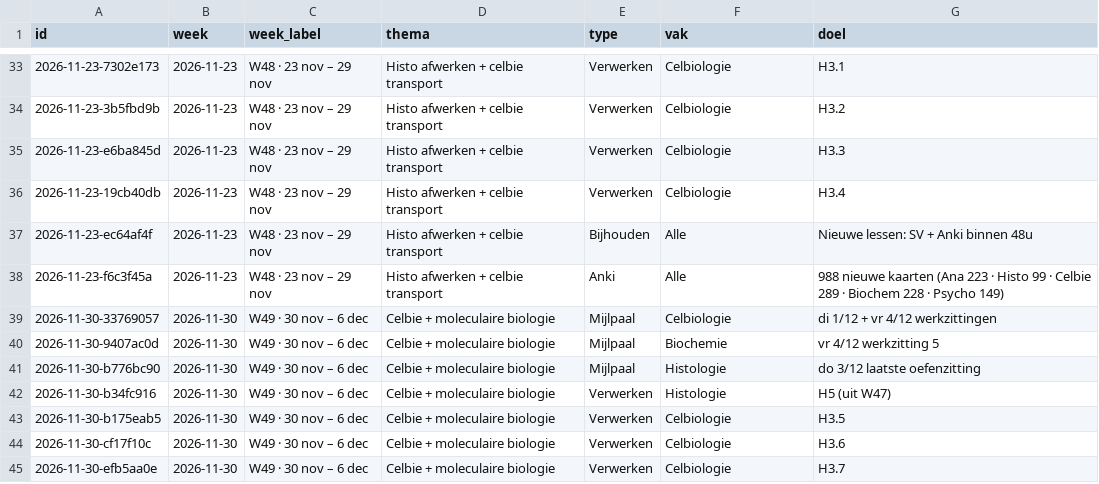
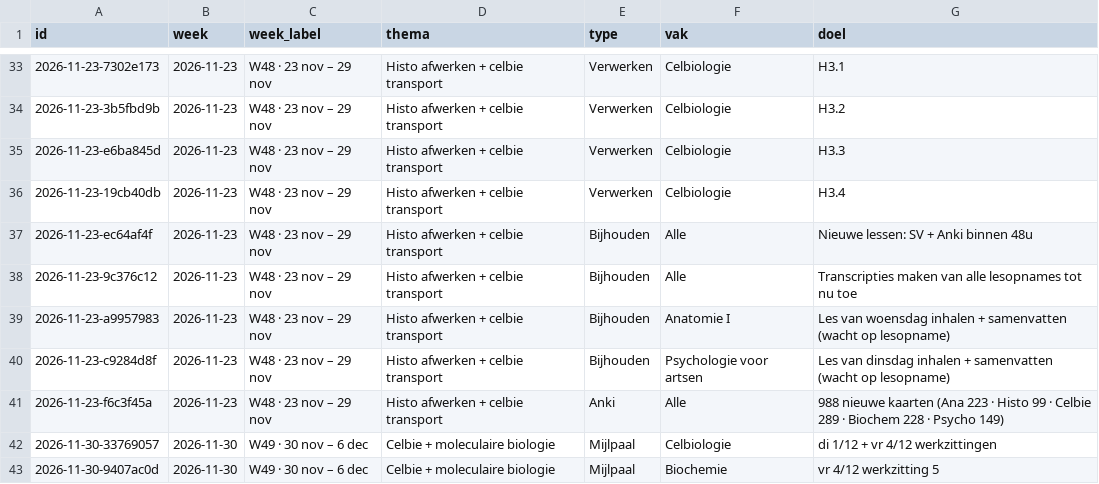
Before and after one commit to Ilyasarkn/Agenda, a CSV file: tools/weekdoelen.csv, drawn as a sheet; only a part is shown, gaps mark what is left out; the shorter side is filled out with more unchanged rows.

```diff
--- a/tools/weekdoelen.csv
+++ b/tools/weekdoelen.csv
@@ -37,2 +37,5 @@ id,week,week_label,thema,type,vak,doel
 2026-11-23-ec64af4f,2026-11-23,W48 · 23 nov – 29 nov,Histo afwerken + celbie transport,Bijhouden,Alle,Nieuwe lessen: SV + Anki binnen 48u
+2026-11-23-9c376c12,2026-11-23,W48 · 23 nov – 29 nov,Histo afwerken + celbie transport,Bijhouden,Alle,Transcripties maken van alle lesopnames tot nu toe
+2026-11-23-a9957983,2026-11-23,W48 · 23 nov – 29 nov,Histo afwerken + celbie transport,Bijhouden,Anatomie I,Les van woensdag inhalen + samenvatten (wacht op lesopname)
+2026-11-23-c9284d8f,2026-11-23,W48 · 23 nov – 29 nov,Histo afwerken + celbie transport,Bijhouden,Psychologie voor artsen,Les van dinsdag inhalen + samenvatten (wacht op lesopname)
 2026-11-23-f6c3f45a,2026-11-23,W48 · 23 nov – 29 nov,Histo afwerken + celbie transport,Anki,Alle,988 nieuwe kaarten (Ana 223 · Histo 99 · Celbie 289 · Biochem 228 · Psycho 149)
```
Also changed, not shown: 1 other file.
